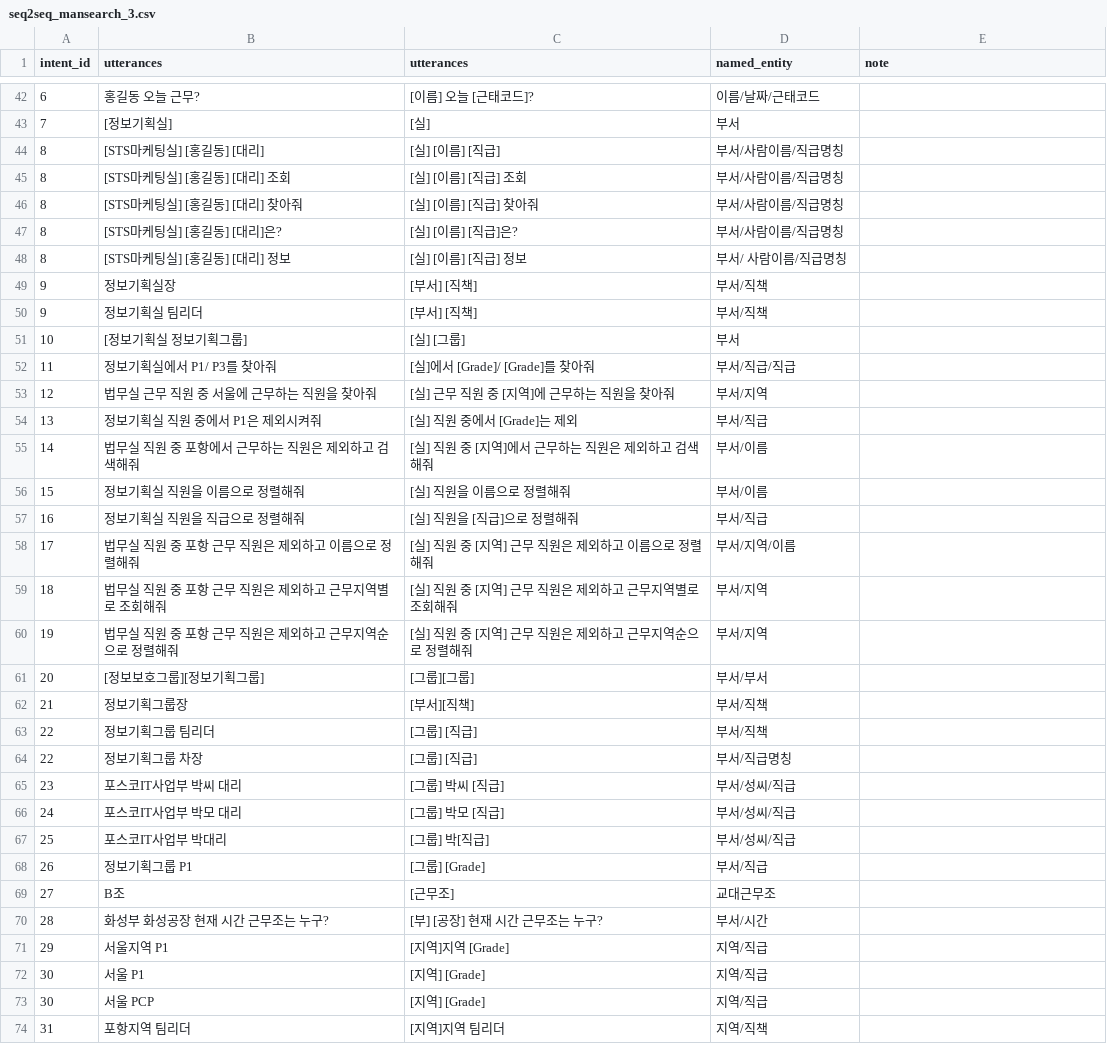
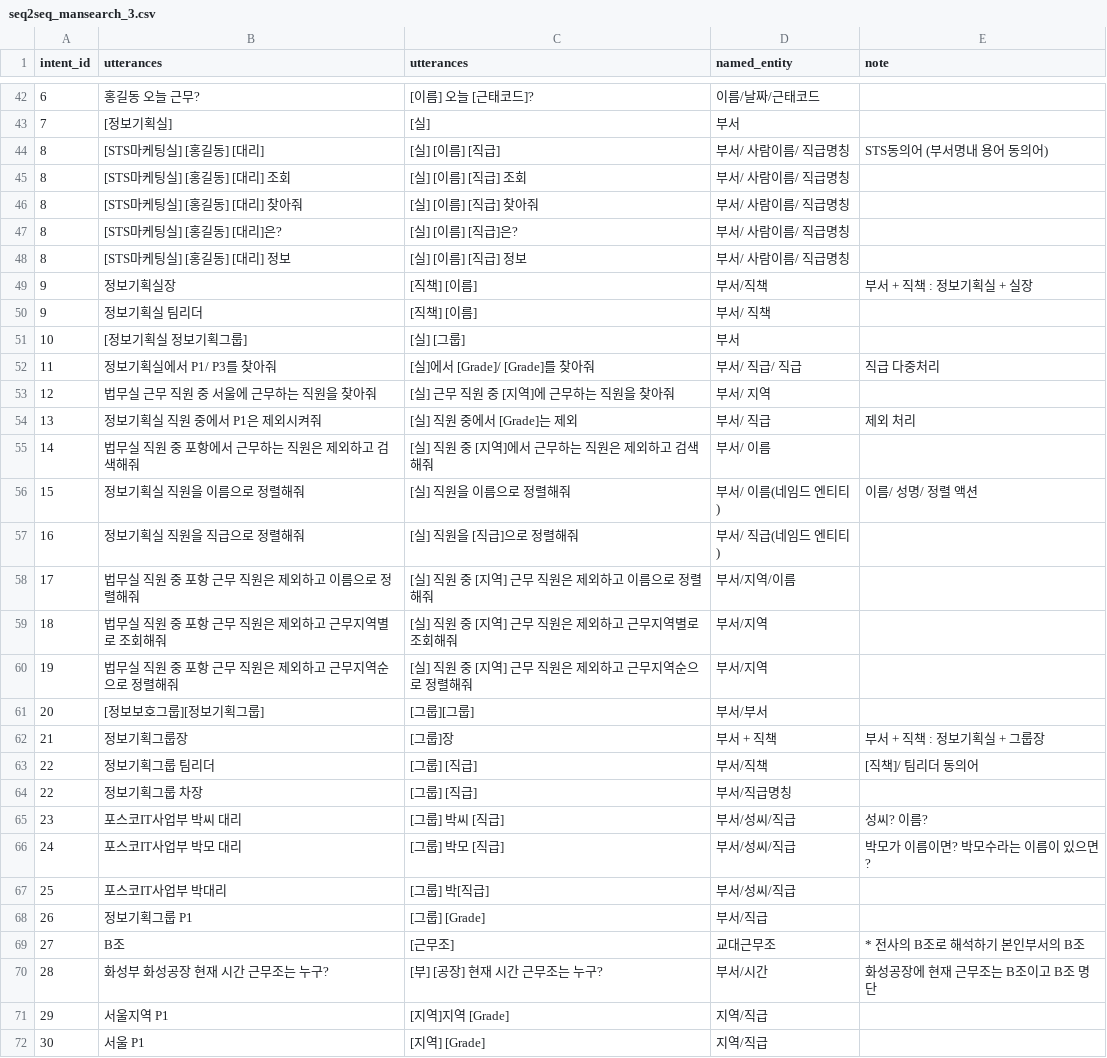
Before and after one commit to TensorMSA/tensormsa_jupyter, a CSV file: data/seq2seq_mansearch_3.csv, drawn as a sheet; only a part is shown, gaps mark what is left out; the shorter side is filled out with more unchanged rows; the diff covers the shown part only.

```diff
--- a/data/seq2seq_mansearch_3.csv
+++ b/data/seq2seq_mansearch_3.csv
@@ -44,7 +44,7 @@ intent_id,utterances,utterances,named_entity,note
-8,[STS마케팅실] [홍길동] [대리],[실] [이름] [직급],부서/사람이름/직급명칭,
-8,[STS마케팅실] [홍길동] [대리] 조회,[실] [이름] [직급] 조회,부서/사람이름/직급명칭,	
-8,[STS마케팅실] [홍길동] [대리] 찾아줘,[실] [이름] [직급] 찾아줘,부서/사람이름/직급명칭,	
-8,[STS마케팅실] [홍길동] [대리]은?,[실] [이름] [직급]은?,부서/사람이름/직급명칭,	
-8,[STS마케팅실] [홍길동] [대리] 정보,[실] [이름] [직급] 정보,부서/ 사람이름/직급명칭,	
-9,정보기획실장,[부서] [직책],부서/직책,
-9,정보기획실 팀리더,[부서] [직책],부서/직책,
+8,[STS마케팅실] [홍길동] [대리],[실] [이름] [직급],부서/ 사람이름/ 직급명칭,STS동의어 (부서명내 용어 동의어)
+8,[STS마케팅실] [홍길동] [대리] 조회,[실] [이름] [직급] 조회,부서/ 사람이름/ 직급명칭,
+8,[STS마케팅실] [홍길동] [대리] 찾아줘,[실] [이름] [직급] 찾아줘,부서/ 사람이름/ 직급명칭,
+8,[STS마케팅실] [홍길동] [대리]은?,[실] [이름] [직급]은?,부서/ 사람이름/ 직급명칭,
+8,[STS마케팅실] [홍길동] [대리] 정보,[실] [이름] [직급] 정보,부서/ 사람이름/ 직급명칭,
+9,정보기획실장,[직책] [이름],부서/직책,부서 + 직책 : 정보기획실 + 실장
+9,정보기획실 팀리더,[직책] [이름],부서/ 직책,
@@ -52,6 +52,6 @@ intent_id,utterances,utterances,named_entity,note
-11,정보기획실에서 P1/ P3를 찾아줘,[실]에서 [Grade]/ [Grade]를 찾아줘,부서/직급/직급,
-12,법무실 근무 직원 중 서울에 근무하는 직원을 찾아줘,[실] 근무 직원 중 [지역]에 근무하는 직원을 찾아줘,부서/지역,	
-13,정보기획실 직원 중에서 P1은 제외시켜줘,[실] 직원 중에서 [Grade]는 제외,부서/직급,
-14,법무실 직원 중 포항에서 근무하는 직원은 제외하고 검색해줘,[실] 직원 중 [지역]에서 근무하는 직원은 제외하고 검색해줘,부서/이름,	
-15,정보기획실 직원을 이름으로 정렬해줘,[실] 직원을 이름으로 정렬해줘,부서/이름,
-16,정보기획실 직원을 직급으로 정렬해줘,[실] 직원을 [직급]으로 정렬해줘,부서/직급,
+11,정보기획실에서 P1/ P3를 찾아줘,[실]에서 [Grade]/ [Grade]를 찾아줘,부서/ 직급/ 직급,직급 다중처리
+12,법무실 근무 직원 중 서울에 근무하는 직원을 찾아줘,[실] 근무 직원 중 [지역]에 근무하는 직원을 찾아줘,부서/ 지역,
+13,정보기획실 직원 중에서 P1은 제외시켜줘,[실] 직원 중에서 [Grade]는 제외,부서/ 직급,제외 처리
+14,법무실 직원 중 포항에서 근무하는 직원은 제외하고 검색해줘,[실] 직원 중 [지역]에서 근무하는 직원은 제외하고 검색해줘,부서/ 이름,
+15,정보기획실 직원을 이름으로 정렬해줘,[실] 직원을 이름으로 정렬해줘,부서/ 이름(네임드 엔티티),이름/ 성명/ 정렬 액션
+16,정보기획실 직원을 직급으로 정렬해줘,[실] 직원을 [직급]으로 정렬해줘,부서/ 직급(네임드 엔티티),
@@ -62,2 +62,2 @@ intent_id,utterances,utterances,named_entity,note
-21,정보기획그룹장,[부서][직책],부서/직책,
-22,정보기획그룹 팀리더,[그룹] [직급],부서/직책,
+21,정보기획그룹장,[그룹]장,부서 + 직책,부서 + 직책 : 정보기획실 + 그룹장
+22,정보기획그룹 팀리더,[그룹] [직급],부서/직책,[직책]/ 팀리더 동의어
@@ -65,6 +65,6 @@ intent_id,utterances,utterances,named_entity,note
-23,포스코IT사업부 박씨 대리,[그룹] 박씨 [직급],부서/성씨/직급,
-24,포스코IT사업부 박모 대리,[그룹] 박모 [직급],부서/성씨/직급,
+23,포스코IT사업부 박씨 대리,[그룹] 박씨 [직급],부서/성씨/직급,성씨? 이름?
+24,포스코IT사업부 박모 대리,[그룹] 박모 [직급],부서/성씨/직급,박모가 이름이면? 박모수라는 이름이 있으면?
 25,포스코IT사업부 박대리,[그룹] 박[직급],부서/성씨/직급,
 26,정보기획그룹 P1,[그룹] [Grade],부서/직급,
-27,B조,[근무조],교대근무조,
-28,화성부 화성공장 현재 시간 근무조는 누구?,[부] [공장] 현재 시간 근무조는 누구?,부서/시간,
+27,B조,[근무조],교대근무조,* 전사의 B조로 해석하기 본인부서의 B조
+28,화성부 화성공장 현재 시간 근무조는 누구?,[부] [공장] 현재 시간 근무조는 누구?,부서/시간,화성공장에 현재 근무조는 B조이고 B조 명단
```
Also changed, not shown: 66 edited cells elsewhere in this file.
